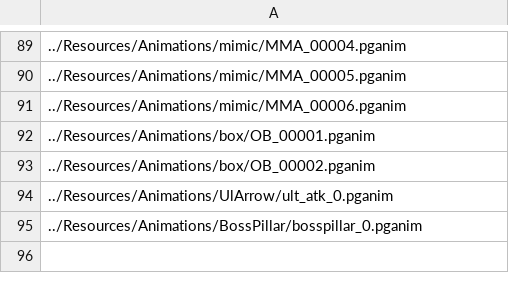
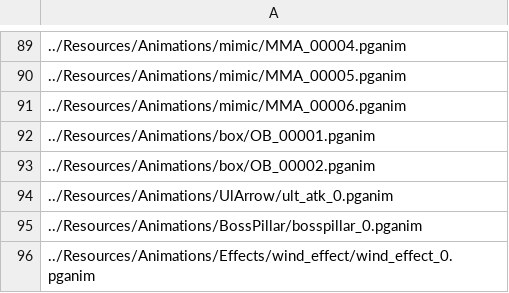
Before and after one commit to ParagonGA4th/GAFinalProject, a CSV file: ParagonEngine/ResourceList/12_Animation.csv, drawn as a sheet; only a part is shown, gaps mark what is left out; the diff names each change by its address in the sheet, - before the commit and + after, or states it on an @@ line.

Commit message:
[고태욱] 궁극기 R로 수정 + 강공격 우클릭으로 수정 + Strong Animation 로직 투입, 단 강공격 아직 미완

```diff
--- a/ParagonEngine/ResourceList/12_Animation.csv
+++ b/ParagonEngine/ResourceList/12_Animation.csv
+row 96: ../Resources/Animations/Effects/wind_effect/wind_effect_0.pganim
```
Also changed, not shown: ParagonEngine/ResourceList/5_3DModel.csv, 10 other files.
